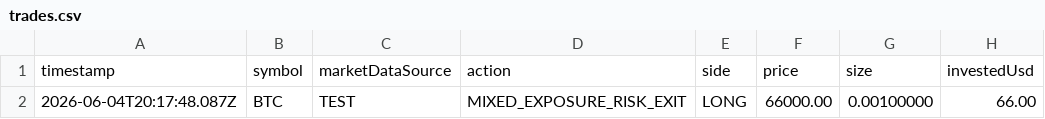
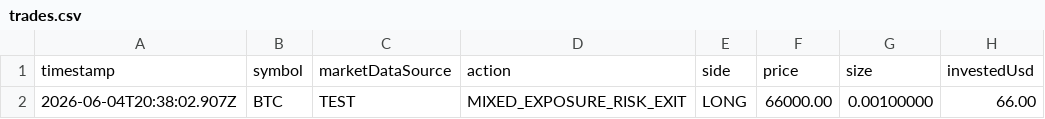
Before and after one commit to Bjproducts/bot, a CSV file: logs/opposite-exposure-test/mixed-exposure/trades.csv, drawn as a sheet; only a part is shown; the diff names each change by its address in the sheet, - before the commit and + after, or states it on an @@ line.

```diff
--- a/logs/opposite-exposure-test/mixed-exposure/trades.csv
+++ b/logs/opposite-exposure-test/mixed-exposure/trades.csv
-A2: 2026-06-04T20:17:48.087Z
+A2: 2026-06-04T20:38:02.907Z
```
Also changed, not shown: logs/opposite-exposure-test/opposite-signal/trades.csv, 22 other files.
